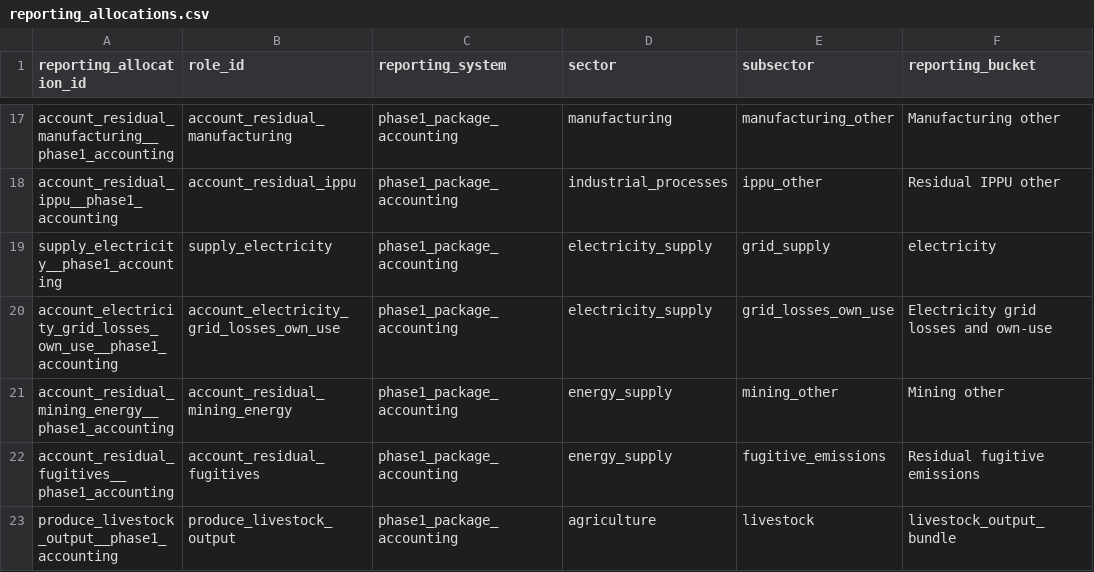
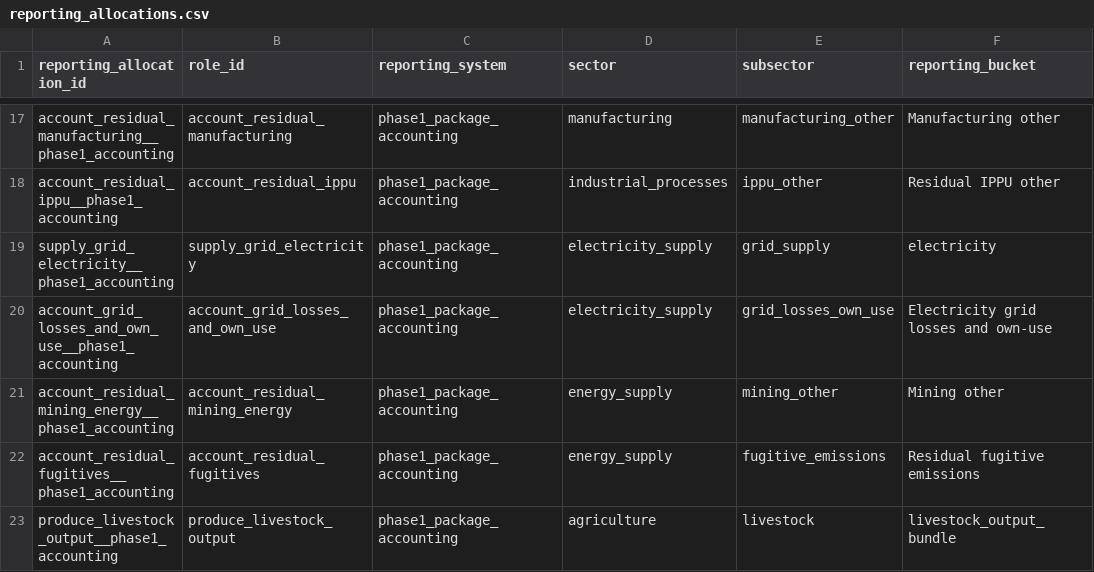
Before and after one commit to austimes/simple-msm, a CSV file: energy_system_representation_library/shared/reporting_allocations.csv, drawn as a sheet; only a part is shown, gaps mark what is left out; the diff names each change by its address in the sheet, - before the commit and + after, or states it on an @@ line.

```diff
--- a/energy_system_representation_library/shared/reporting_allocations.csv
+++ b/energy_system_representation_library/shared/reporting_allocations.csv
-A19 (reporting_allocation_id): supply_electricity__phase1_accounting
+A19 (reporting_allocation_id): supply_grid_electricity__phase1_accounting
-B19 (role_id): supply_electricity
+B19 (role_id): supply_grid_electricity
-A20 (reporting_allocation_id): account_electricity_grid_losses_own_use__phase1_accounting
+A20 (reporting_allocation_id): account_grid_losses_and_own_use__phase1_accounting
-B20 (role_id): account_electricity_grid_losses_own_use
+B20 (role_id): account_grid_losses_and_own_use
```
Also changed, not shown: energy_system_representation_library/shared/demand_growth_curves.csv, energy_system_representation_library/shared/representation_incumbents.csv, 45 other files.
